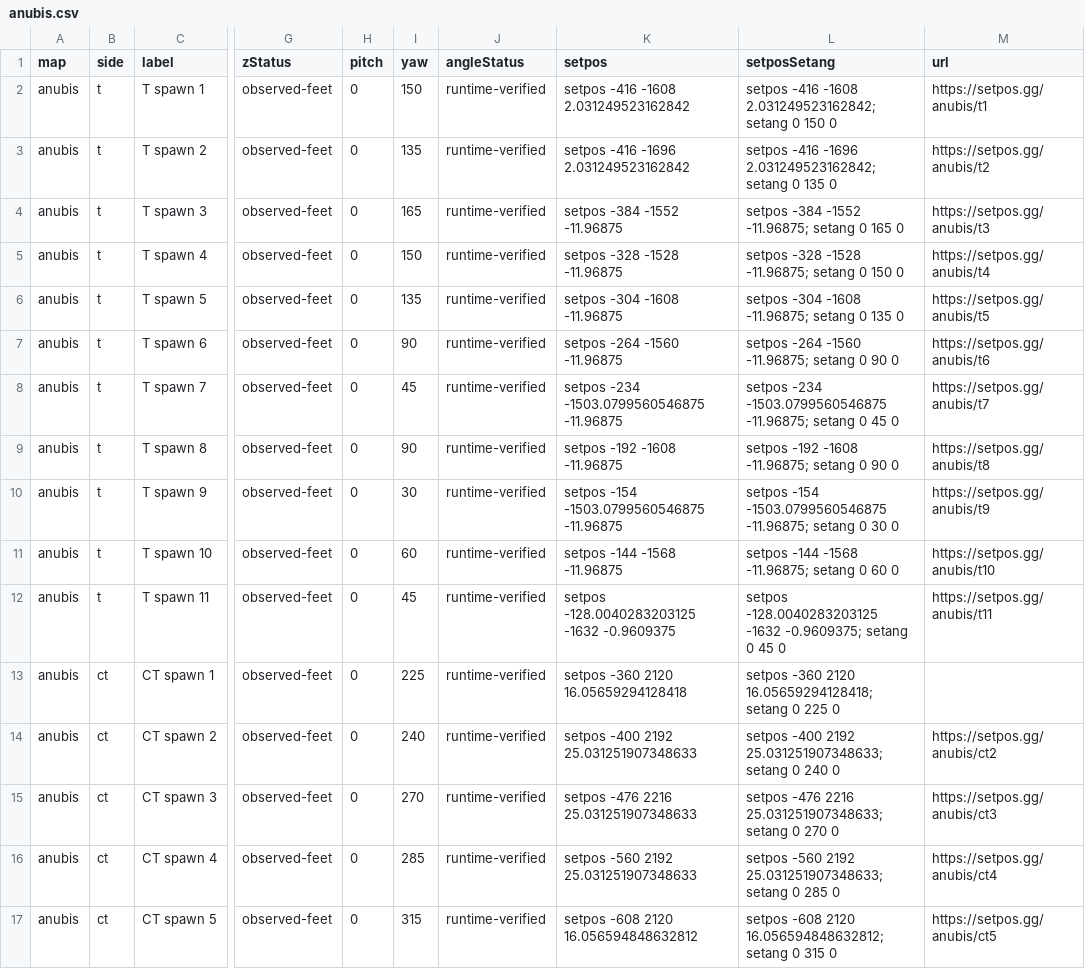
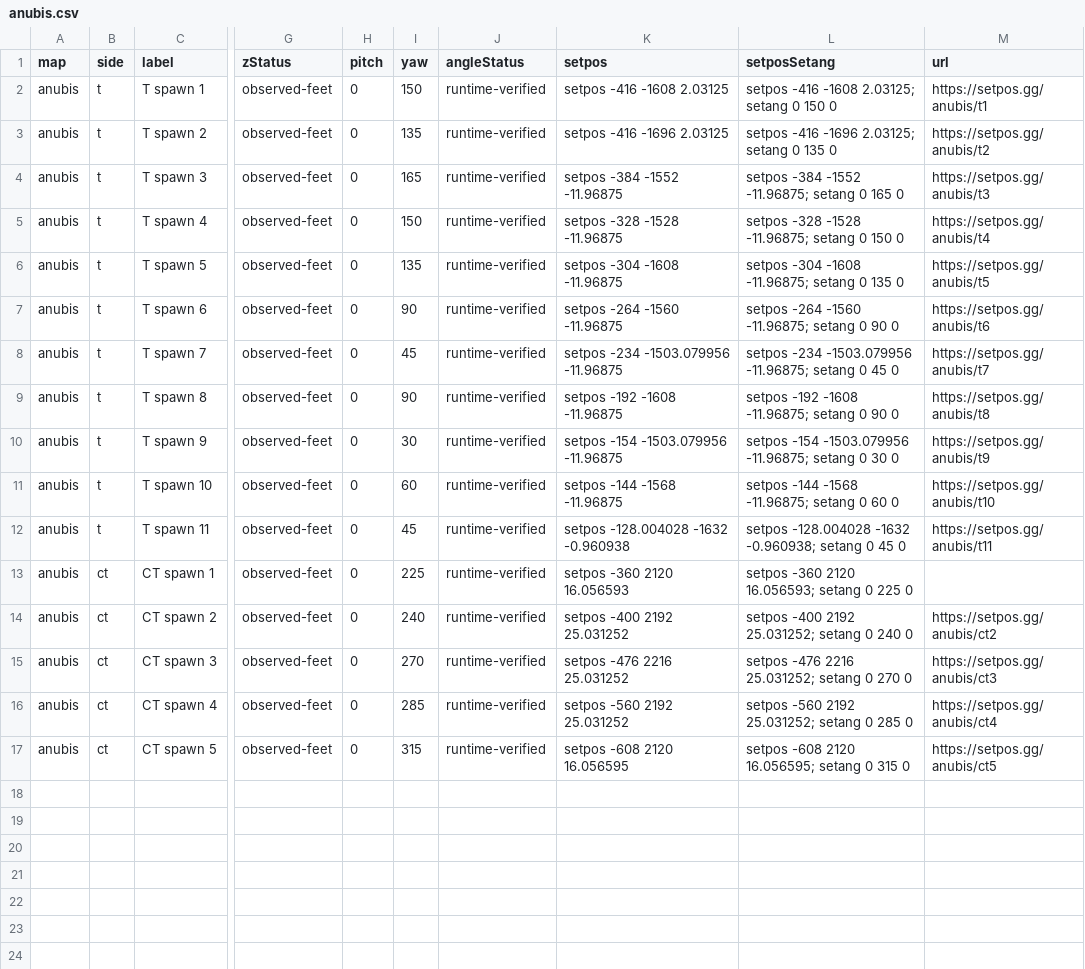
Before and after one commit to setposgg/cs2-spawns, a CSV file: csv/anubis.csv, drawn as a sheet; only a part is shown, gaps mark what is left out; the diff names each change by its address in the sheet, - before the commit and + after, or states it on an @@ line.

```diff
--- a/csv/anubis.csv
+++ b/csv/anubis.csv
-K2 (setpos): setpos -416 -1608 2.031249523162842
+K2 (setpos): setpos -416 -1608 2.03125
-L2 (setposSetang): …-416 -1608 2.031249523162842; setang 0…
+L2 (setposSetang): …-416 -1608 2.03125; setang 0…
-K3 (setpos): setpos -416 -1696 2.031249523162842
+K3 (setpos): setpos -416 -1696 2.03125
-L3 (setposSetang): …-416 -1696 2.031249523162842; setang 0…
+L3 (setposSetang): …-416 -1696 2.03125; setang 0…
-K8 (setpos): setpos -234 -1503.0799560546875 -11.96875
+K8 (setpos): setpos -234 -1503.079956 -11.96875
-L8 (setposSetang): setpos -234 -1503.0799560546875 -11.96875; setang…
+L8 (setposSetang): setpos -234 -1503.079956 -11.96875; setang…
-K10 (setpos): setpos -154 -1503.0799560546875 -11.96875
+K10 (setpos): setpos -154 -1503.079956 -11.96875
-L10 (setposSetang): setpos -154 -1503.0799560546875 -11.96875; setang…
+L10 (setposSetang): setpos -154 -1503.079956 -11.96875; setang…
-K12 (setpos): setpos -128.0040283203125 -1632 -0.9609375
+K12 (setpos): setpos -128.004028 -1632 -0.960938
-L12 (setposSetang): setpos -128.0040283203125 -1632 -0.9609375; setang 0…
+L12 (setposSetang): setpos -128.004028 -1632 -0.960938; setang 0…
-K13 (setpos): setpos -360 2120 16.05659294128418
+K13 (setpos): setpos -360 2120 16.056593
-L13 (setposSetang): …-360 2120 16.05659294128418; setang 0…
+L13 (setposSetang): …-360 2120 16.056593; setang 0…
-K14 (setpos): setpos -400 2192 25.031251907348633
+K14 (setpos): setpos -400 2192 25.031252
-L14 (setposSetang): …-400 2192 25.031251907348633; setang 0…
+L14 (setposSetang): …-400 2192 25.031252; setang 0…
-K15 (setpos): setpos -476 2216 25.031251907348633
+K15 (setpos): setpos -476 2216 25.031252
-L15 (setposSetang): …-476 2216 25.031251907348633; setang 0…
+L15 (setposSetang): …-476 2216 25.031252; setang 0…
-K16 (setpos): setpos -560 2192 25.031251907348633
+K16 (setpos): setpos -560 2192 25.031252
-L16 (setposSetang): …-560 2192 25.031251907348633; setang 0…
+L16 (setposSetang): …-560 2192 25.031252; setang 0…
-K17 (setpos): setpos -608 2120 16.056594848632812
+K17 (setpos): setpos -608 2120 16.056595
-L17 (setposSetang): …-608 2120 16.056594848632812; setang 0…
+L17 (setposSetang): …-608 2120 16.056595; setang 0…
```
Also changed, not shown: csv/ancient.csv, csv/cache.csv, 7 other files.
